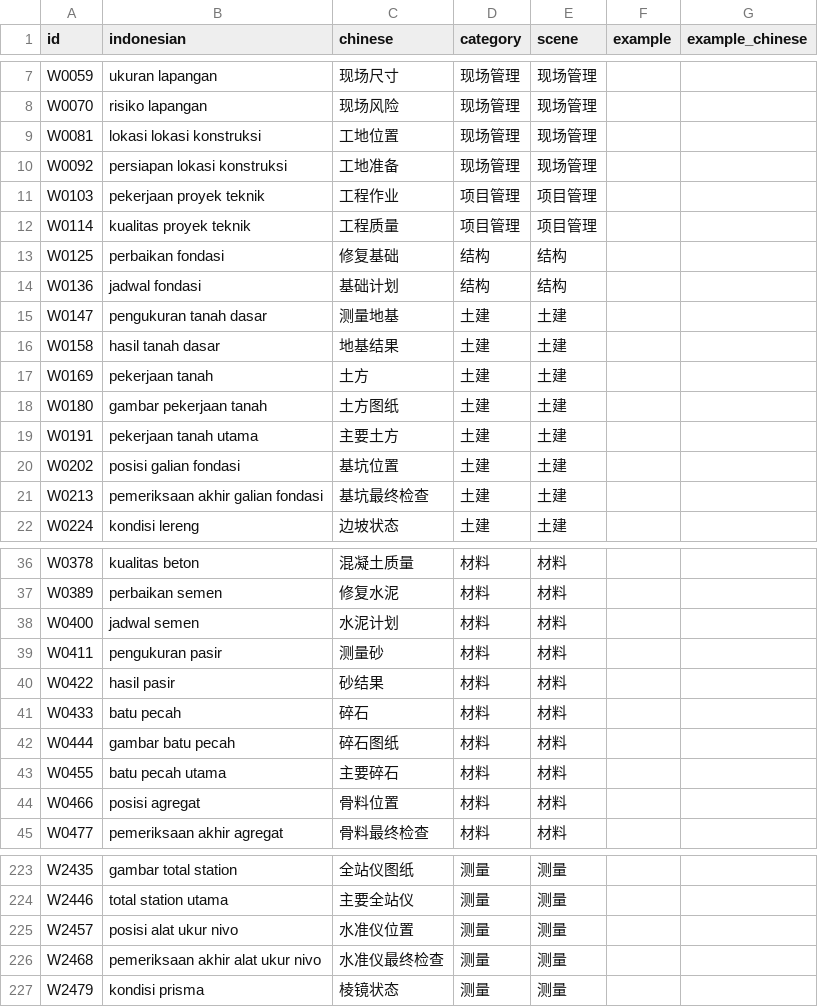
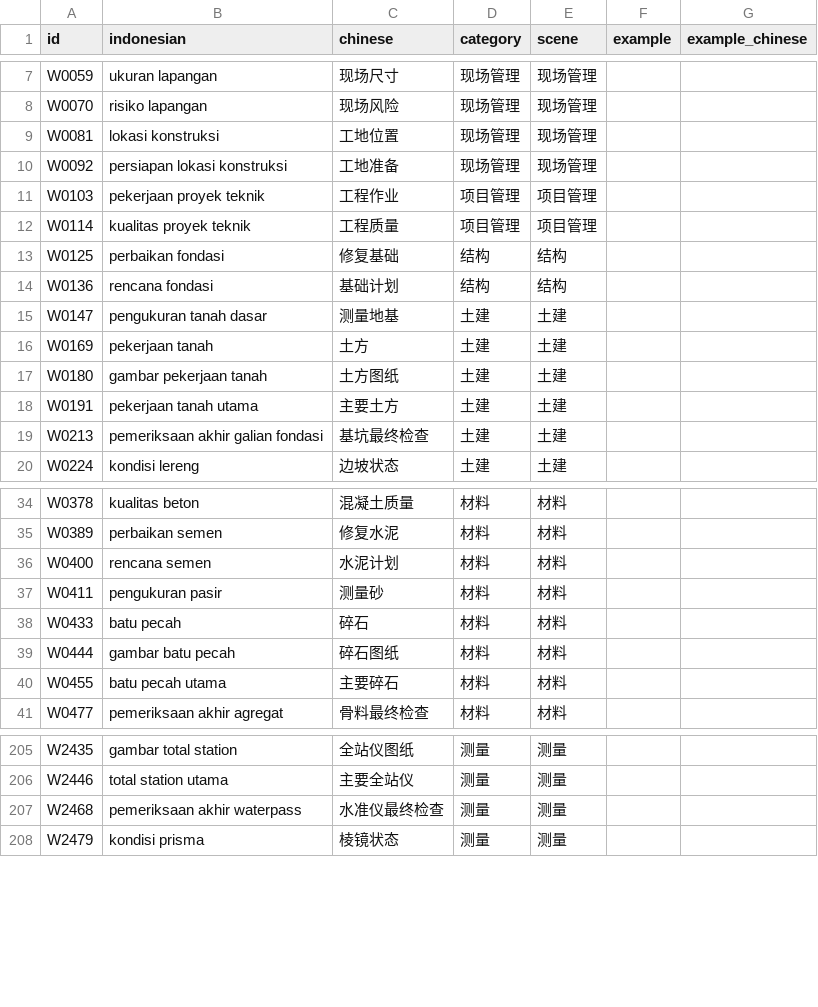
Before and after one commit to mahanshengzhi-ai/IndonesianEngineerApp, a TSV file: app/src/main/assets/words_04.tsv, drawn as a sheet; only a part is shown, gaps mark what is left out; the diff covers the shown part only.

Commit message:
content: normalize vocabulary data 04

```diff
--- a/app/src/main/assets/words_04.tsv
+++ b/app/src/main/assets/words_04.tsv
@@ -8,3 +8,3 @@ W0059	ukuran lapangan	现场尺寸	现场管理	现场管理
 W0070	risiko lapangan	现场风险	现场管理	现场管理		
-W0081	lokasi lokasi konstruksi	工地位置	现场管理	现场管理		
+W0081	lokasi konstruksi	工地位置	现场管理	现场管理		
 W0092	persiapan lokasi konstruksi	工地准备	现场管理	现场管理		
@@ -13,5 +13,4 @@ W0114	kualitas proyek teknik	工程质量	项目管理	项目管理
 W0125	perbaikan fondasi	修复基础	结构	结构		
-W0136	jadwal fondasi	基础计划	结构	结构		
+W0136	rencana fondasi	基础计划	结构	结构		
 W0147	pengukuran tanah dasar	测量地基	土建	土建		
-W0158	hasil tanah dasar	地基结果	土建	土建		
 W0169	pekerjaan tanah	土方	土建	土建		
@@ -19,3 +18,2 @@ W0180	gambar pekerjaan tanah	土方图纸	土建	土建
 W0191	pekerjaan tanah utama	主要土方	土建	土建		
-W0202	posisi galian fondasi	基坑位置	土建	土建		
 W0213	pemeriksaan akhir galian fondasi	基坑最终检查	土建	土建		
@@ -37,5 +35,4 @@ W0378	kualitas beton	混凝土质量	材料	材料
 W0389	perbaikan semen	修复水泥	材料	材料		
-W0400	jadwal semen	水泥计划	材料	材料		
+W0400	rencana semen	水泥计划	材料	材料		
 W0411	pengukuran pasir	测量砂	材料	材料		
-W0422	hasil pasir	砂结果	材料	材料		
 W0433	batu pecah	碎石	材料	材料		
@@ -43,3 +40,2 @@ W0444	gambar batu pecah	碎石图纸	材料	材料
 W0455	batu pecah utama	主要碎石	材料	材料		
-W0466	posisi agregat	骨料位置	材料	材料		
 W0477	pemeriksaan akhir agregat	骨料最终检查	材料	材料		
@@ -224,4 +206,3 @@ W2435	gambar total station	全站仪图纸	测量	测量
 W2446	total station utama	主要全站仪	测量	测量		
-W2457	posisi alat ukur nivo	水准仪位置	测量	测量		
-W2468	pemeriksaan akhir alat ukur nivo	水准仪最终检查	测量	测量		
+W2468	pemeriksaan akhir waterpass	水准仪最终检查	测量	测量		
 W2479	kondisi prisma	棱镜状态	测量	测量		
```
Also changed, not shown: 21 removed rows and 11 edited cells elsewhere in this file.
